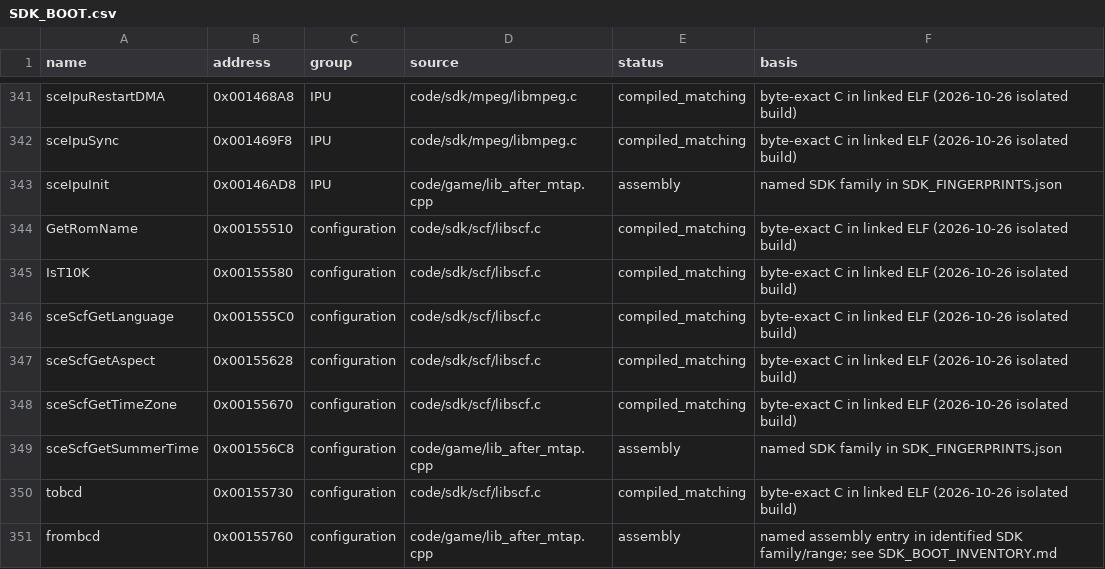
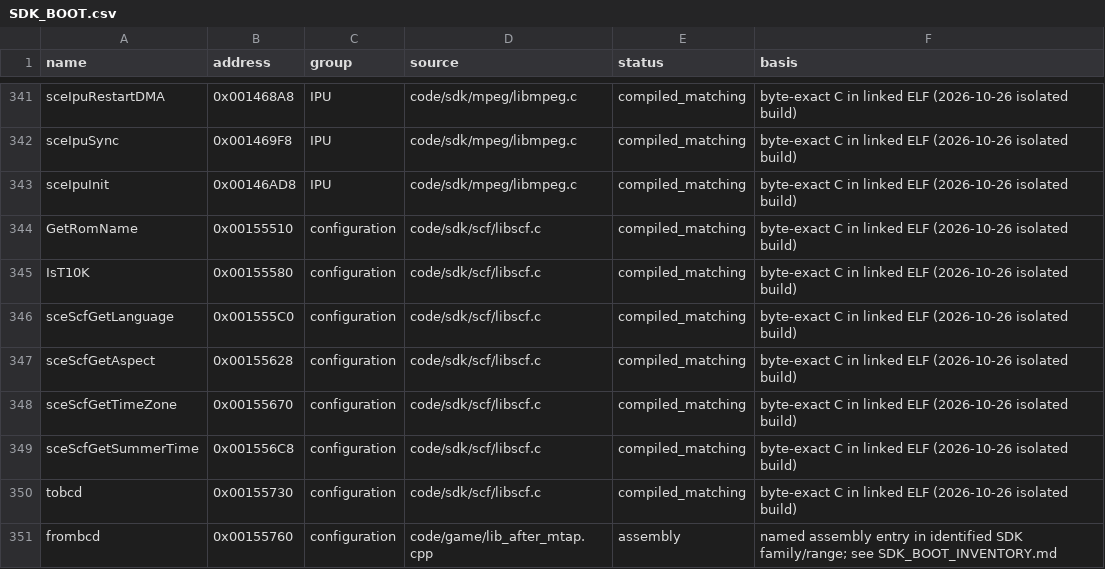
Before and after one commit to ProjectRYNO/ratchet-project, a CSV file: src/games/dl/DOCS/progress/SDK_BOOT.csv, drawn as a sheet; only a part is shown, gaps mark what is left out; the diff covers the shown part only.

Commit message:
sdk: 64% byte matching

```diff
--- a/src/games/dl/DOCS/progress/SDK_BOOT.csv
+++ b/src/games/dl/DOCS/progress/SDK_BOOT.csv
@@ -342,3 +342,3 @@ sceIpuRestartDMA,0x001468A8,IPU,code/sdk/mpeg/libmpeg.c,compiled_matching,byte-e
 sceIpuSync,0x001469F8,IPU,code/sdk/mpeg/libmpeg.c,compiled_matching,byte-exact C in linked ELF (2026-10-26 isolated build)
-sceIpuInit,0x00146AD8,IPU,code/game/lib_after_mtap.cpp,assembly,named SDK family in SDK_FINGERPRINTS.json
+sceIpuInit,0x00146AD8,IPU,code/sdk/mpeg/libmpeg.c,compiled_matching,byte-exact C in linked ELF (2026-10-26 isolated build)
 GetRomName,0x00155510,configuration,code/sdk/scf/libscf.c,compiled_matching,byte-exact C in linked ELF (2026-10-26 isolated build)
@@ -348,3 +348,3 @@ sceScfGetAspect,0x00155628,configuration,code/sdk/scf/libscf.c,compiled_matching
 sceScfGetTimeZone,0x00155670,configuration,code/sdk/scf/libscf.c,compiled_matching,byte-exact C in linked ELF (2026-10-26 isolated build)
-sceScfGetSummerTime,0x001556C8,configuration,code/game/lib_after_mtap.cpp,assembly,named SDK family in SDK_FINGERPRINTS.json
+sceScfGetSummerTime,0x001556C8,configuration,code/sdk/scf/libscf.c,compiled_matching,byte-exact C in linked ELF (2026-10-26 isolated build)
 tobcd,0x00155730,configuration,code/sdk/scf/libscf.c,compiled_matching,byte-exact C in linked ELF (2026-10-26 isolated build)
```
Also changed, not shown: 30 edited cells elsewhere in this file, 17 other files.
